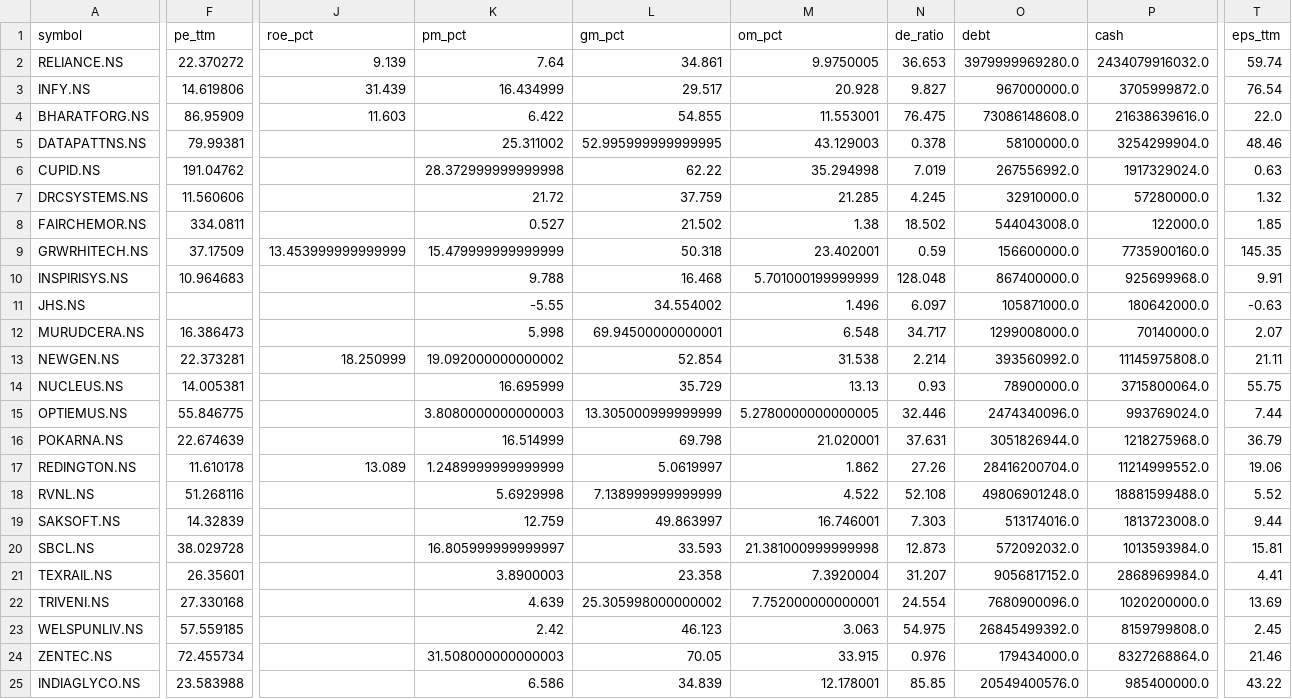
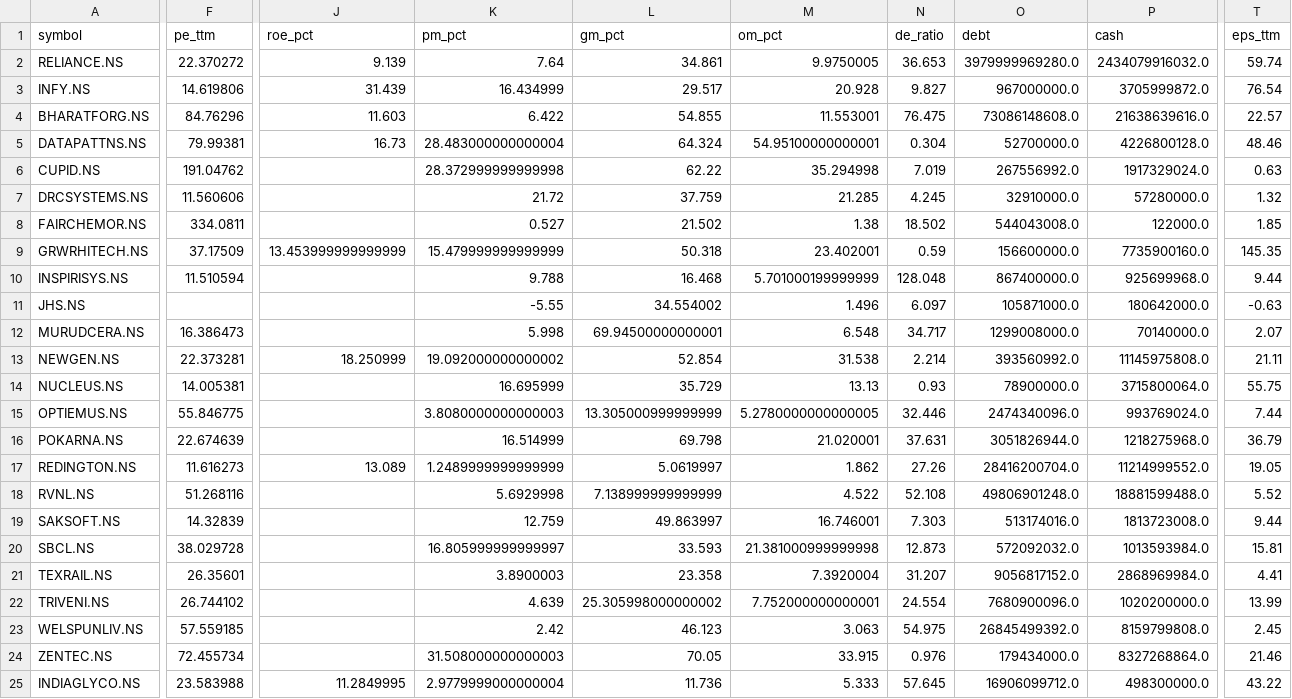
Before and after one commit to cogit0erg0sum/mgb-cockpit, a CSV file: app/data/fundamentals.csv, drawn as a sheet; only a part is shown, gaps mark what is left out; the diff covers the shown part only; the diff names each change by its address in the sheet, - before the commit and + after, or states it on an @@ line.

```diff
--- a/app/data/fundamentals.csv
+++ b/app/data/fundamentals.csv
-F4 (pe_ttm): 86.95909
+F4 (pe_ttm): 84.76296
-T4 (eps_ttm): 22.0
+T4 (eps_ttm): 22.57
-J5 (roe_pct): (empty)
+J5 (roe_pct): 16.73
-K5 (pm_pct): 25.311002
+K5 (pm_pct): 28.483000000000004
-L5 (gm_pct): 52.995999999999995
+L5 (gm_pct): 64.324
-M5 (om_pct): 43.129003
+M5 (om_pct): 54.95100000000001
-N5 (de_ratio): 0.378
+N5 (de_ratio): 0.304
-O5 (debt): 58100000.0
+O5 (debt): 52700000.0
-P5 (cash): 3254299904.0
+P5 (cash): 4226800128.0
-F10 (pe_ttm): 10.964683
+F10 (pe_ttm): 11.510594
-T10 (eps_ttm): 9.91
+T10 (eps_ttm): 9.44
-F17 (pe_ttm): 11.610178
+F17 (pe_ttm): 11.616273
-T17 (eps_ttm): 19.06
+T17 (eps_ttm): 19.05
-F22 (pe_ttm): 27.330168
+F22 (pe_ttm): 26.744102
-T22 (eps_ttm): 13.69
+T22 (eps_ttm): 13.99
-J25 (roe_pct): (empty)
+J25 (roe_pct): 11.2849995
-K25 (pm_pct): 6.586
+K25 (pm_pct): 2.9779999000000004
-L25 (gm_pct): 34.839
+L25 (gm_pct): 11.736
-M25 (om_pct): 12.178001
+M25 (om_pct): 5.333
-N25 (de_ratio): 85.85
+N25 (de_ratio): 57.645
-O25 (debt): 20549400576.0
+O25 (debt): 16906099712.0
-P25 (cash): 985400000.0
+P25 (cash): 498300000.0
```
Also changed, not shown: 9 edited cells elsewhere in this file, app/data/dashboard.csv.
